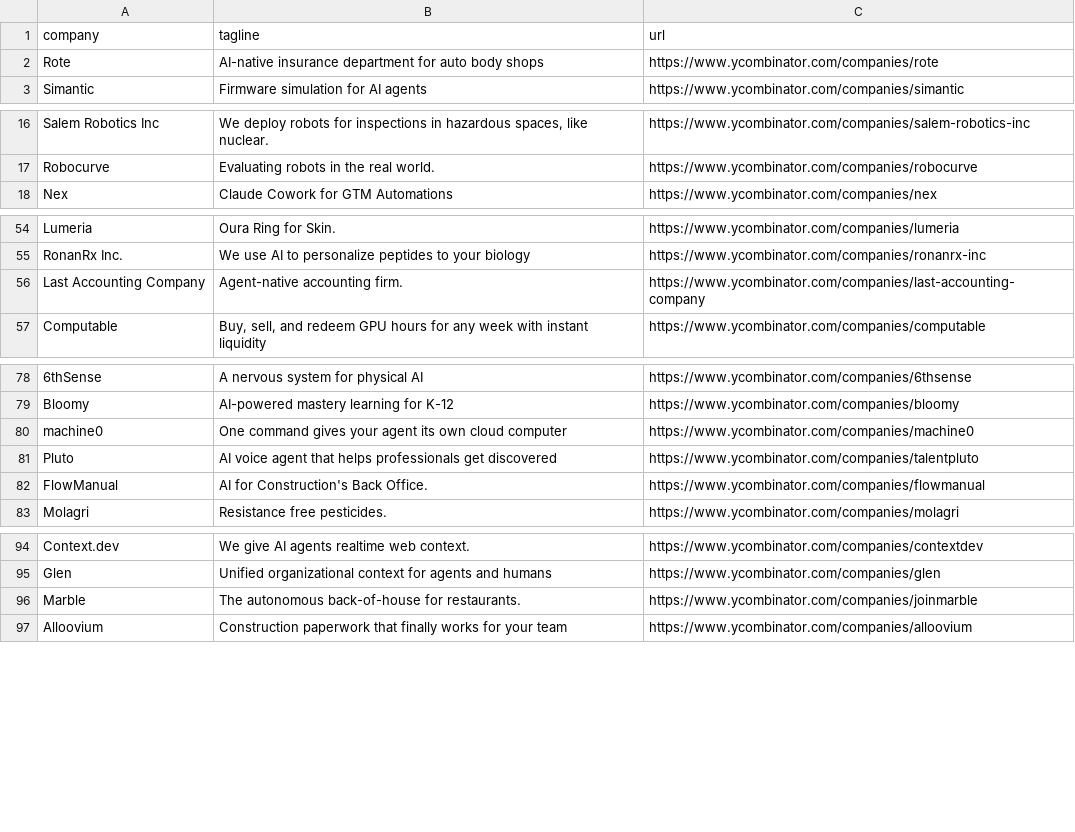
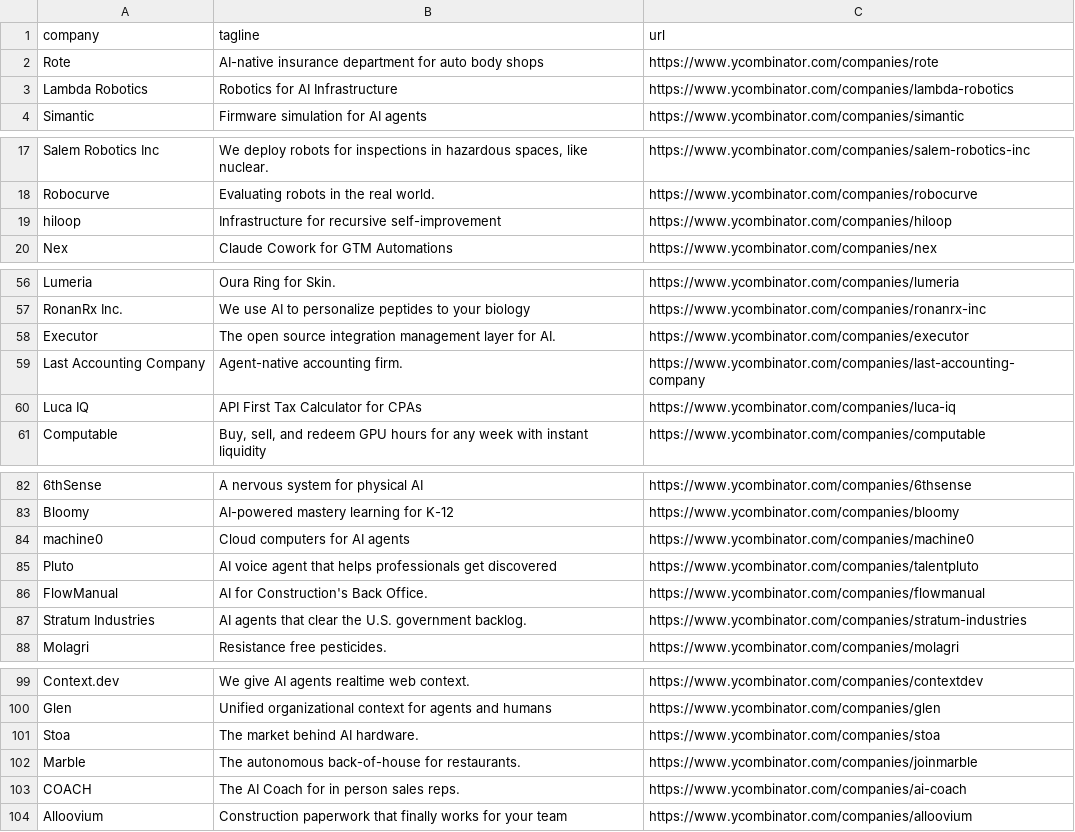
Before and after one commit to mcottle1/yc-updates, a CSV file: companies.csv, drawn as a sheet; only a part is shown, gaps mark what is left out; addresses are those after the commit; the diff covers the shown part only; the diff names each change by its address in the sheet, - before the commit and + after, or states it on an @@ line.

```diff
--- a/companies.csv
+++ b/companies.csv
+row 3: Lambda Robotics | Robotics for AI Infrastructure | https://www.ycombinator.com/companies/lambda-robotics
+row 19: hiloop | Infrastructure for recursive self-improvement | https://www.ycombinator.com/companies/hiloop
+row 58: Executor | The open source integration management layer for AI. | https://www.ycombinator.com/companies/executor
+row 60: Luca IQ | API First Tax Calculator for CPAs | https://www.ycombinator.com/companies/luca-iq
-B84 (tagline): One command gives your agent its own cloud computer
+B84 (tagline): Cloud computers for AI agents
+row 87: Stratum Industries | AI agents that clear the U.S. government backlog. | https://www.ycombinator.com/companies/stratum-industries
+row 101: Stoa | The market behind AI hardware. | https://www.ycombinator.com/companies/stoa
+row 103: COACH | The AI Coach for in person sales reps. | https://www.ycombinator.com/companies/ai-coach
```
Also changed, not shown: 2 added rows and 2 edited cells elsewhere in this file.
